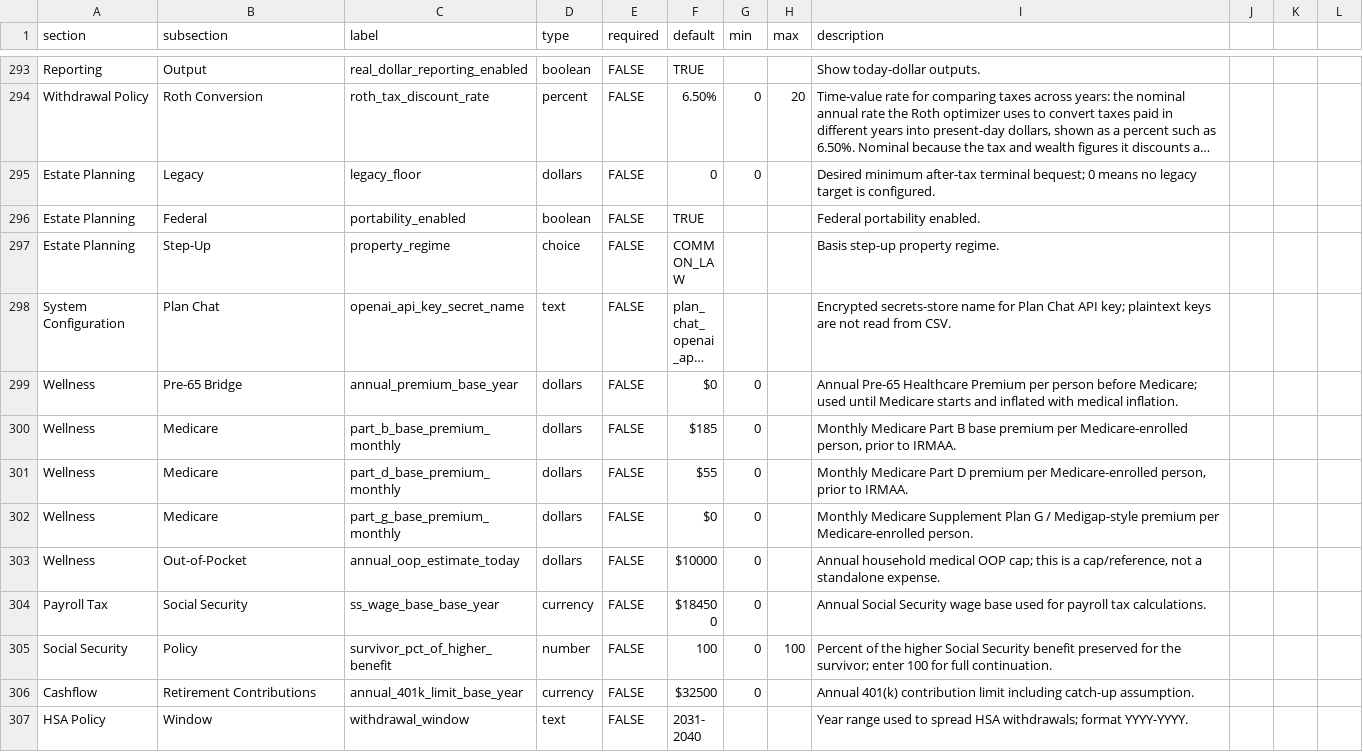
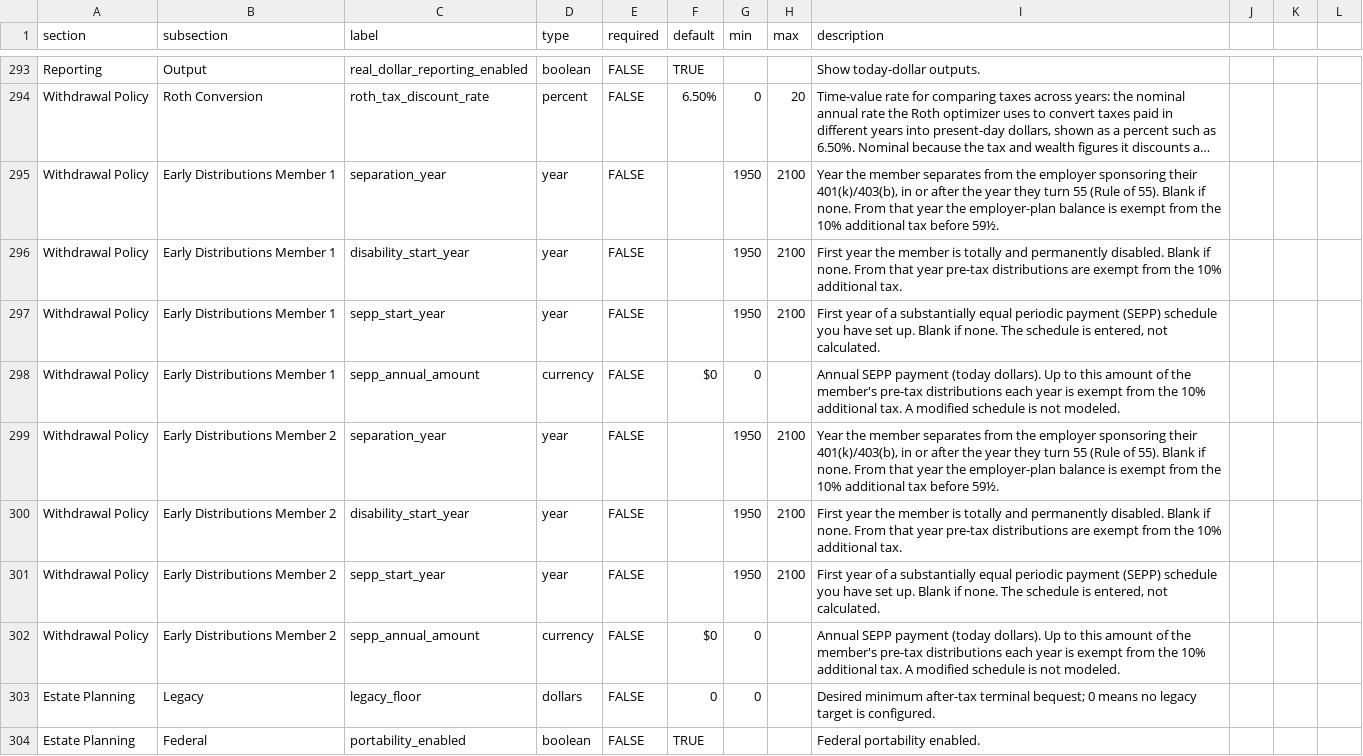
Before and after one commit to matthartzman/retirement_system, a CSV file: reference_src/schema.csv, drawn as a sheet; only a part is shown, gaps mark what is left out; the shorter side is filled out with more unchanged rows; long unchanged cells end in …; the diff names each change by its address in the sheet, - before the commit and + after, or states it on an @@ line.

```diff
--- a/reference_src/schema.csv
+++ b/reference_src/schema.csv
+row 295: Withdrawal Policy | Early Distributions Member 1 | separation_year | year | FALSE |  | 1950 | 2100 | Year the member separates from the employer sponsoring their 401(k)/403(b), in or after the year they turn 55 (Rule of 55). Blank if none. From that year the employer-plan balance is exempt from the 10% additional tax before 59½.
+row 296: Withdrawal Policy | Early Distributions Member 1 | disability_start_year | year | FALSE |  | 1950 | 2100 | First year the member is totally and permanently disabled. Blank if none. From that year pre-tax distributions are exempt from the 10% additional tax.
+row 297: Withdrawal Policy | Early Distributions Member 1 | sepp_start_year | year | FALSE |  | 1950 | 2100 | First year of a substantially equal periodic payment (SEPP) schedule you have set up. Blank if none. The schedule is entered, not calculated.
+row 298: Withdrawal Policy | Early Distributions Member 1 | sepp_annual_amount | currency | FALSE | $0 | 0 |  | Annual SEPP payment (today dollars). Up to this amount of the member's pre-tax distributions each year is exempt from the 10% additional tax. A modified schedule is not modeled.
+row 299: Withdrawal Policy | Early Distributions Member 2 | separation_year | year | FALSE |  | 1950 | 2100 | Year the member separates from the employer sponsoring their 401(k)/403(b), in or after the year they turn 55 (Rule of 55). Blank if none. From that year the employer-plan balance is exempt from the 10% additional tax before 59½.
+row 300: Withdrawal Policy | Early Distributions Member 2 | disability_start_year | year | FALSE |  | 1950 | 2100 | First year the member is totally and permanently disabled. Blank if none. From that year pre-tax distributions are exempt from the 10% additional tax.
+row 301: Withdrawal Policy | Early Distributions Member 2 | sepp_start_year | year | FALSE |  | 1950 | 2100 | First year of a substantially equal periodic payment (SEPP) schedule you have set up. Blank if none. The schedule is entered, not calculated.
+row 302: Withdrawal Policy | Early Distributions Member 2 | sepp_annual_amount | currency | FALSE | $0 | 0 |  | Annual SEPP payment (today dollars). Up to this amount of the member's pre-tax distributions each year is exempt from the 10% additional tax. A modified schedule is not modeled.
```
Also changed, not shown: reference_src/field_tiers.csv, reference_src/state_tax.csv, 44 other files.
